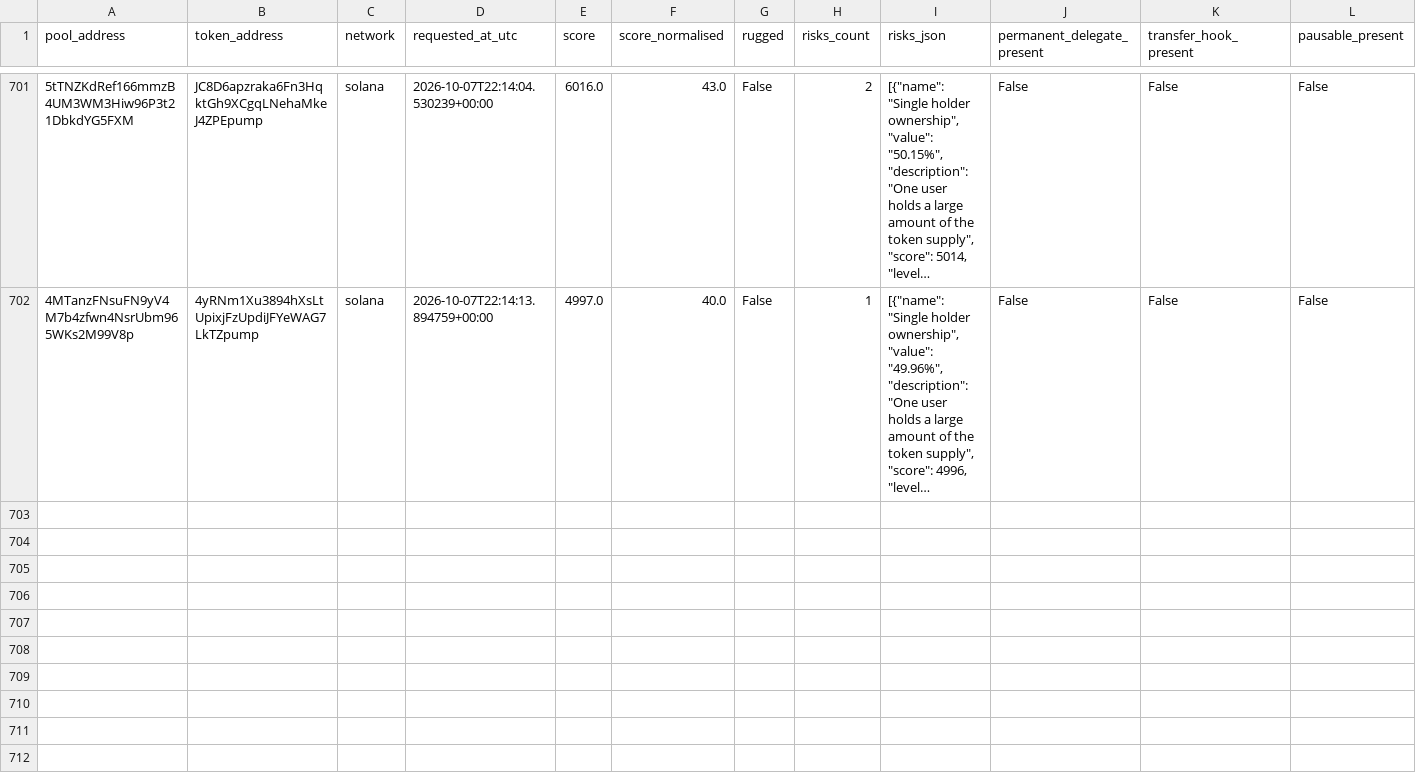
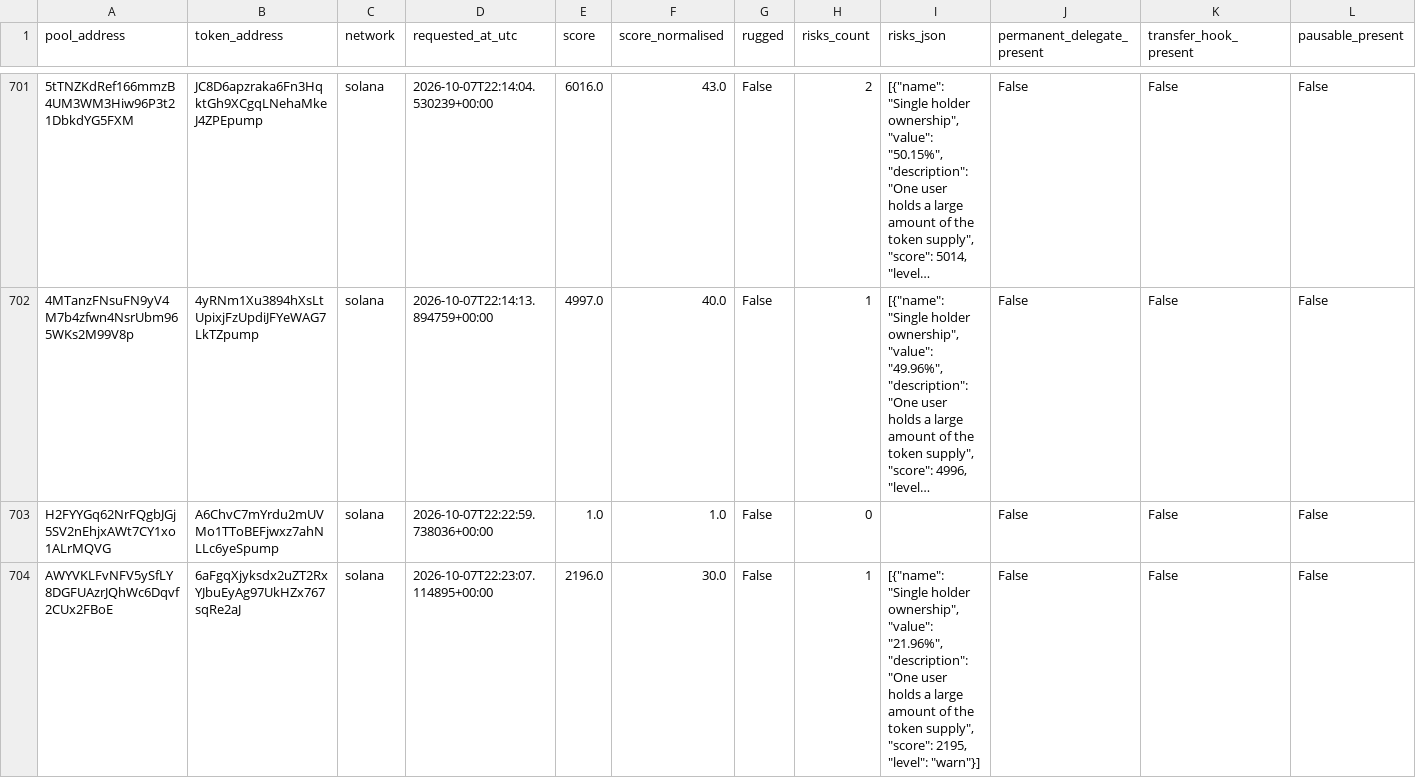
Before and after one commit to TheoooBa/Solana-Memecoin-Analysis, a CSV file: raw/rugcheck_info/2026-10-07.csv, drawn as a sheet; only a part is shown, gaps mark what is left out; long unchanged cells end in …; rows hold the shown columns only; the diff covers the shown part only; the diff names each change by its address in the sheet, - before the commit and + after, or states it on an @@ line.

```diff
--- a/raw/rugcheck_info/2026-10-07.csv
+++ b/raw/rugcheck_info/2026-10-07.csv
+row 703: H2FYYGq62NrFQgbJGj5SV2nEhjxAWt7CY1xo1ALrMQVG | A6ChvC7mYrdu2mUVMo1TToBEFjwxz7ahNLLc6yeSpump | solana | 2026-10-07T22:22:59.738036+00:00 | 1.0 | 1.0 | False | 0 |  | False | False | False
+row 704: AWYVKLFvNFV5ySfLY8DGFUAzrJQhWc6Dqvf2CUx2FBoE | 6aFgqXjyksdx2uZT2RxYJbuEyAg97UkHZx767sqRe2aJ | solana | 2026-10-07T22:23:07.114895+00:00 | 2196.0 | 30.0 | False | 1 | [{"name": "Single holder ownership", "value": "21.96%", "description": "One user holds a large amount of the token supply", "score": 2195, "level": "warn"}] | False | False | False
```
Also changed, not shown: 5 added rows elsewhere in this file, logs/runs/2026-10-07.csv, raw/new_pool_ranks/2026-10-07.csv, 4 other files.
